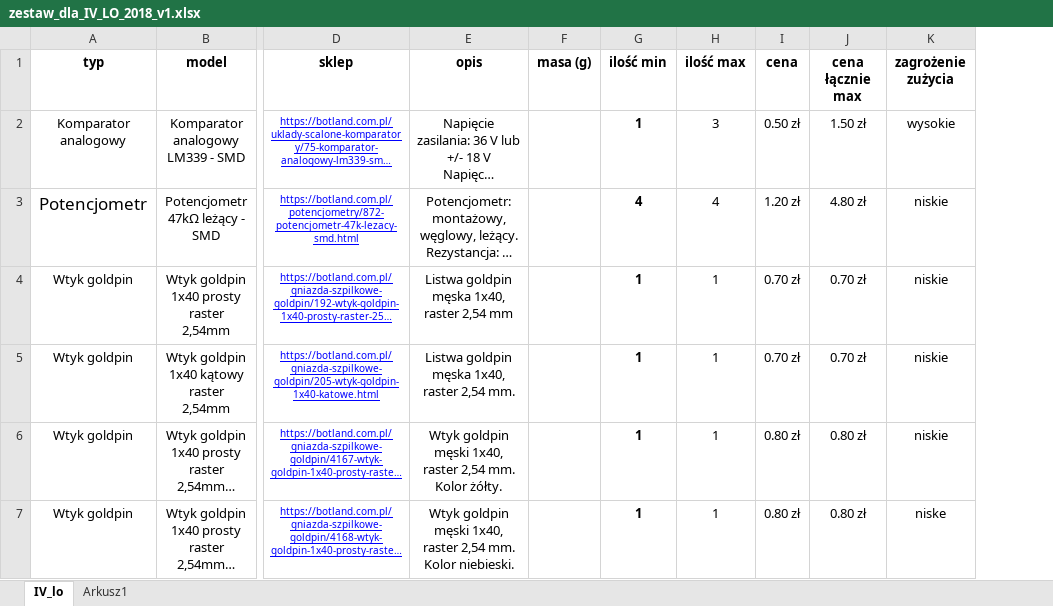
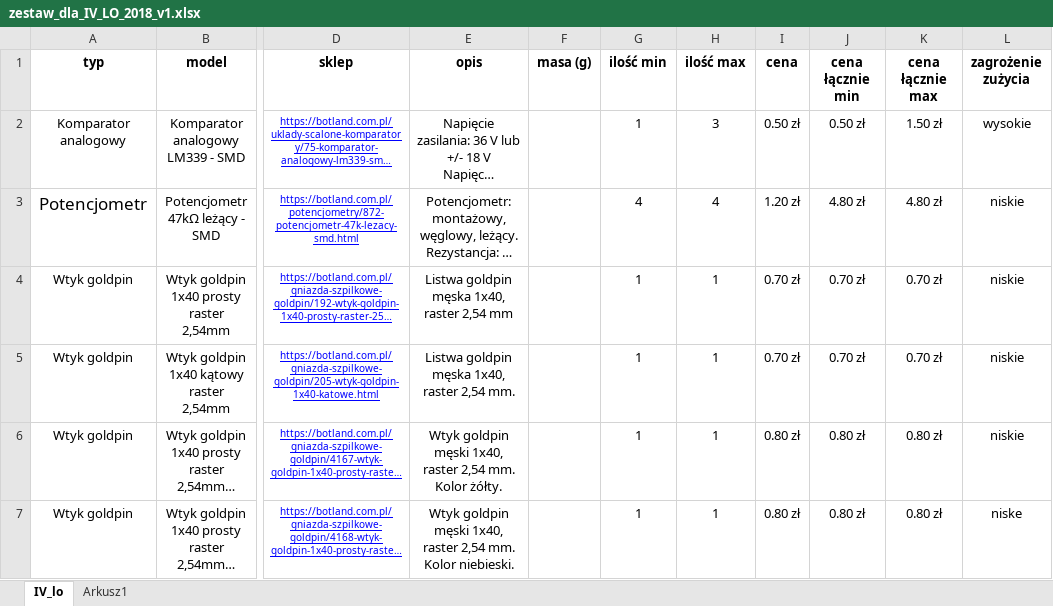
Before and after one commit to JakubKivi/Mini-Sumo, an Excel workbook: zestaw_dla_IV_LO_2018_v1.xlsx, sheet IV_lo, drawn as a sheet; only a part is shown, gaps mark what is left out; long unchanged cells end in …; values as stored, in another font and other column widths than the file's, no borders; charts and pictures not drawn; the diff covers the shown part only; the diff names each change by its address in the sheet, - before the commit and + after, or states it on an @@ line.

Commit message:
do sprawdzenia czy wszystko dobrze

```diff
--- a/zestaw_dla_IV_LO_2018_v1.xlsx (sheet IV_lo)
+++ b/zestaw_dla_IV_LO_2018_v1.xlsx (sheet IV_lo)
+column J (cena łącznie min), rows 2-7: 0.50 zł | 4.80 zł | 0.70 zł | 0.70 zł | 0.80 zł | 0.80 zł
-G2:G7 bold: on
+G2:G7 bold: off
```
Also changed, not shown: 1 added row, 1 removed row, 48 edited cells and cell formats elsewhere in this sheet, charts or pictures.
